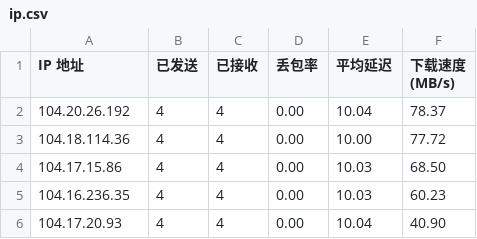
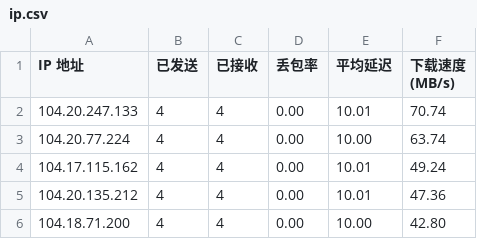
Before and after one commit to yd072/CFCDN-Auto, a CSV file: CloudflareST/ip.csv, drawn as a sheet.

```diff
--- a/CloudflareST/ip.csv
+++ b/CloudflareST/ip.csv
@@ -1,6 +1,6 @@
 IP 地址,已发送,已接收,丢包率,平均延迟,下载速度 (MB/s)
-104.20.26.192,4,4,0.00,10.04,78.37
-104.18.114.36,4,4,0.00,10.00,77.72
-104.17.15.86,4,4,0.00,10.03,68.50
-104.16.236.35,4,4,0.00,10.03,60.23
-104.17.20.93,4,4,0.00,10.04,40.90
+104.20.247.133,4,4,0.00,10.01,70.74
+104.20.77.224,4,4,0.00,10.00,63.74
+104.17.115.162,4,4,0.00,10.01,49.24
+104.20.135.212,4,4,0.00,10.01,47.36
+104.18.71.200,4,4,0.00,10.00,42.80
```
Also changed, not shown: 1 other file.
